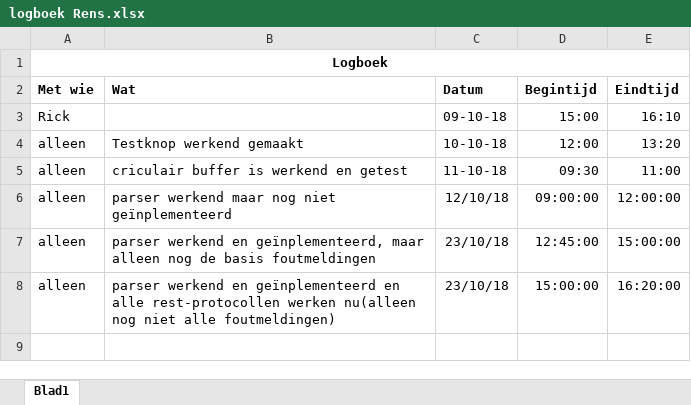
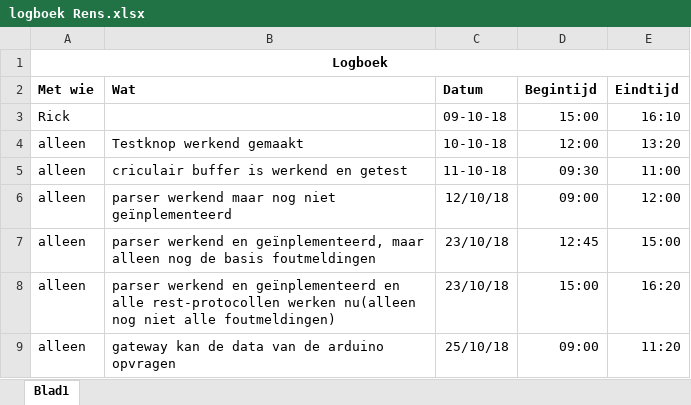
Before and after one commit to rickts98/weerstationIoT, an Excel workbook: logboek Rens.xlsx, sheet Blad1, drawn as a sheet; values as stored, in another font and other column widths than the file's, no borders; the diff names each change by its address in the sheet, - before the commit and + after, or states it on an @@ line.

```diff
--- a/logboek Rens.xlsx (sheet Blad1)
+++ b/logboek Rens.xlsx (sheet Blad1)
-D6 (Begintijd): 09:00:00
+D6 (Begintijd): 09:00
-E6 (Eindtijd): 12:00:00
+E6 (Eindtijd): 12:00
-D7 (Begintijd): 12:45:00
+D7 (Begintijd): 12:45
-E7 (Eindtijd): 15:00:00
+E7 (Eindtijd): 15:00
-D8 (Begintijd): 15:00:00
+D8 (Begintijd): 15:00
-E8 (Eindtijd): 16:20:00
+E8 (Eindtijd): 16:20
+row 9: alleen | gateway kan de data van de arduino opvragen | 25/10/18 | 09:00 | 11:20
```
Also changed, not shown: 4 other files.
